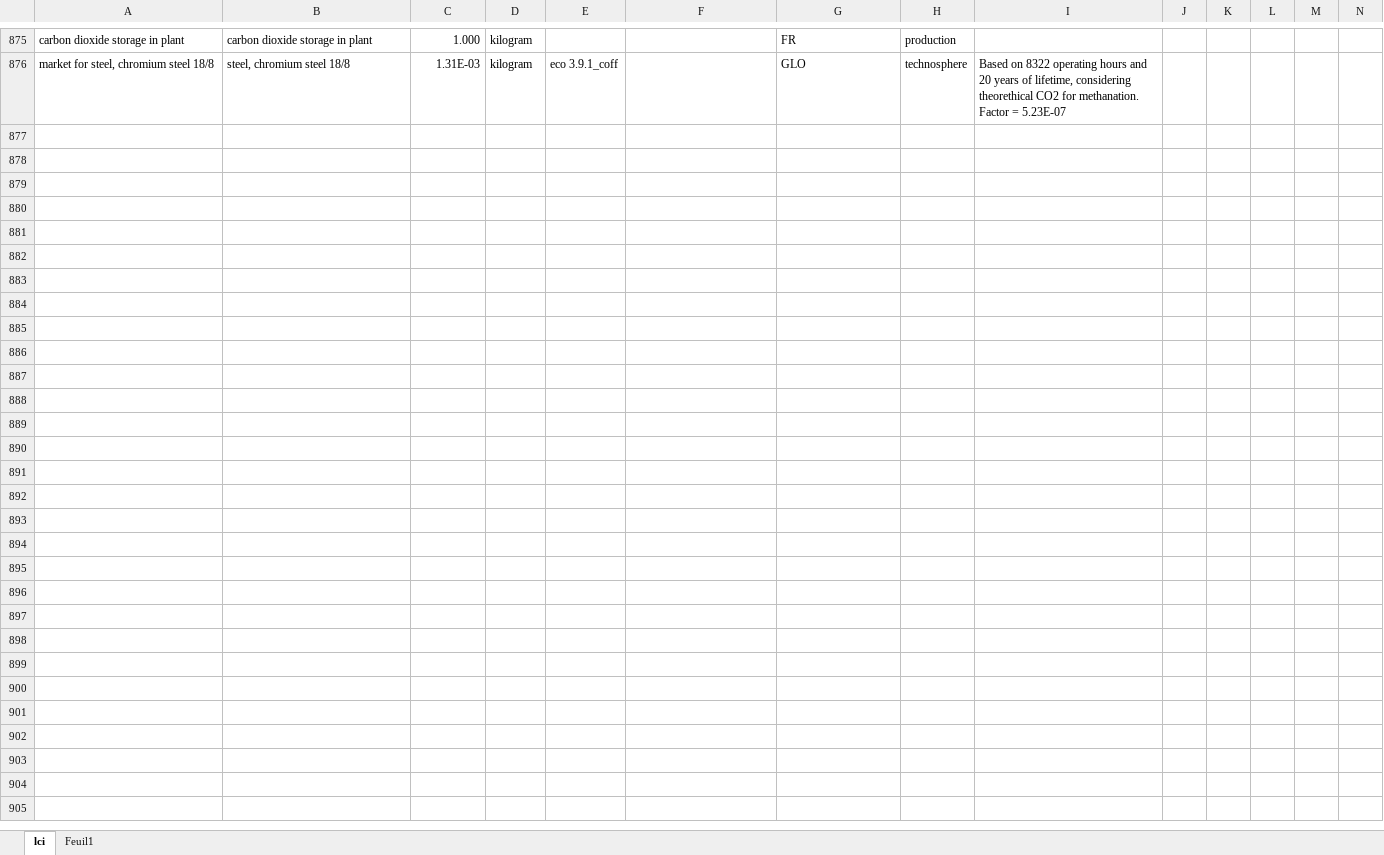
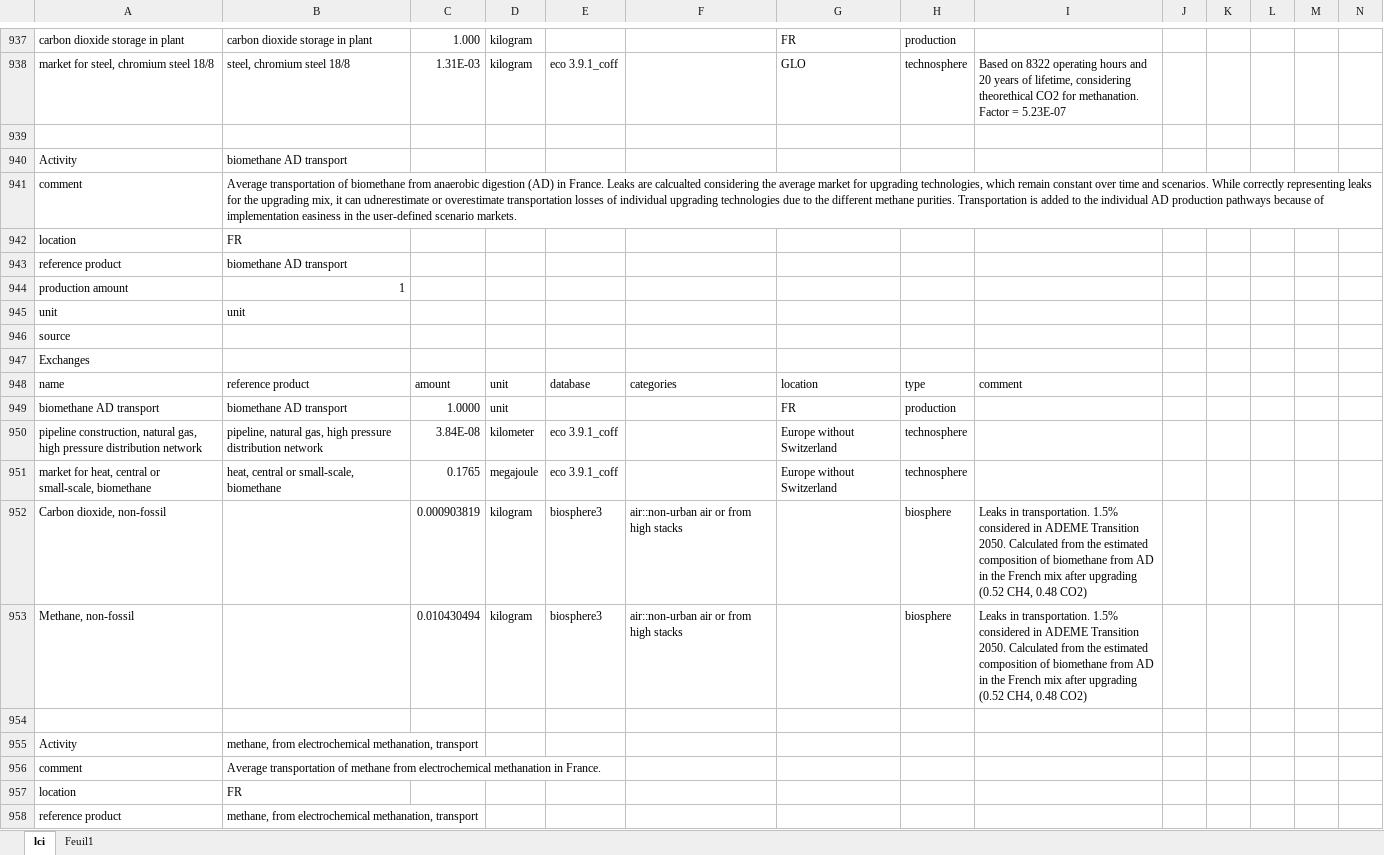
Before and after one commit to oie-mines-paristech/ADEME_scenarios_premise, an Excel workbook: inventories/lci-Tr2050-Copie.xlsx, sheet lci, drawn as a sheet; only a part is shown, gaps mark what is left out; values as stored, in another font and other column widths than the file's, no cell formats; rows hold the shown columns only; the diff covers the shown part only; the diff names each change by its address in the sheet, - before the commit and + after, or states it on an @@ line.

```diff
--- a/inventories/lci-Tr2050-Copie.xlsx (sheet lci)
+++ b/inventories/lci-Tr2050-Copie.xlsx (sheet lci)
+row 939: (empty)
+row 940: Activity | biomethane AD transport
+row 941: comment | Average transportation of biomethane from anaerobic digestion (AD) in France. Leaks are calcualted considering the average market for upgrading technologies, which remain constant over time and scenarios. While correctly representing leaks for the upgrading mix, it can udnerestimate or overestimate transportation losses of individual upgrading technologies due to the different methane purities. Transportation is added to the individual AD production pathways because of implementation easiness in the user-defined scenario markets.
+row 942: location | FR
+row 943: reference product | biomethane AD transport
+row 944: production amount | 1
+row 945: unit | unit
+row 946: source
+row 947: Exchanges
+row 948: name | reference product | amount | unit | database | categories | location | type | comment
+row 949: biomethane AD transport | biomethane AD transport | 1.0000 | unit |  |  | FR | production
+row 950: pipeline construction, natural gas, high pressure distribution network | pipeline, natural gas, high pressure distribution network | 3.84E-08 | kilometer | eco 3.9.1_coff |  | Europe without Switzerland | technosphere
+row 951: market for heat, central or small-scale, biomethane | heat, central or small-scale, biomethane | 0.1765 | megajoule | eco 3.9.1_coff |  | Europe without Switzerland | technosphere
+row 952: Carbon dioxide, non-fossil |  | 0.000903819 | kilogram | biosphere3 | air::non-urban air or from high stacks |  | biosphere | Leaks in transportation. 1.5% considered in ADEME Transition 2050. Calculated from the estimated composition of biomethane from AD in the French mix after upgrading (0.52 CH4, 0.48 CO2)
+row 953: Methane, non-fossil |  | 0.010430494 | kilogram | biosphere3 | air::non-urban air or from high stacks |  | biosphere | Leaks in transportation. 1.5% considered in ADEME Transition 2050. Calculated from the estimated composition of biomethane from AD in the French mix after upgrading (0.52 CH4, 0.48 CO2)
+row 954: (empty)
+row 955: Activity | methane, from electrochemical methanation, transport
+row 956: comment | Average transportation of methane from electrochemical methanation in France.
+row 957: location | FR
+row 958: reference product | methane, from electrochemical methanation, transport
```
Also changed, not shown: 98 added rows, 1 moved row and 24 edited cells elsewhere in this sheet, cell formats, formulas that keep their value, 1 other file.
